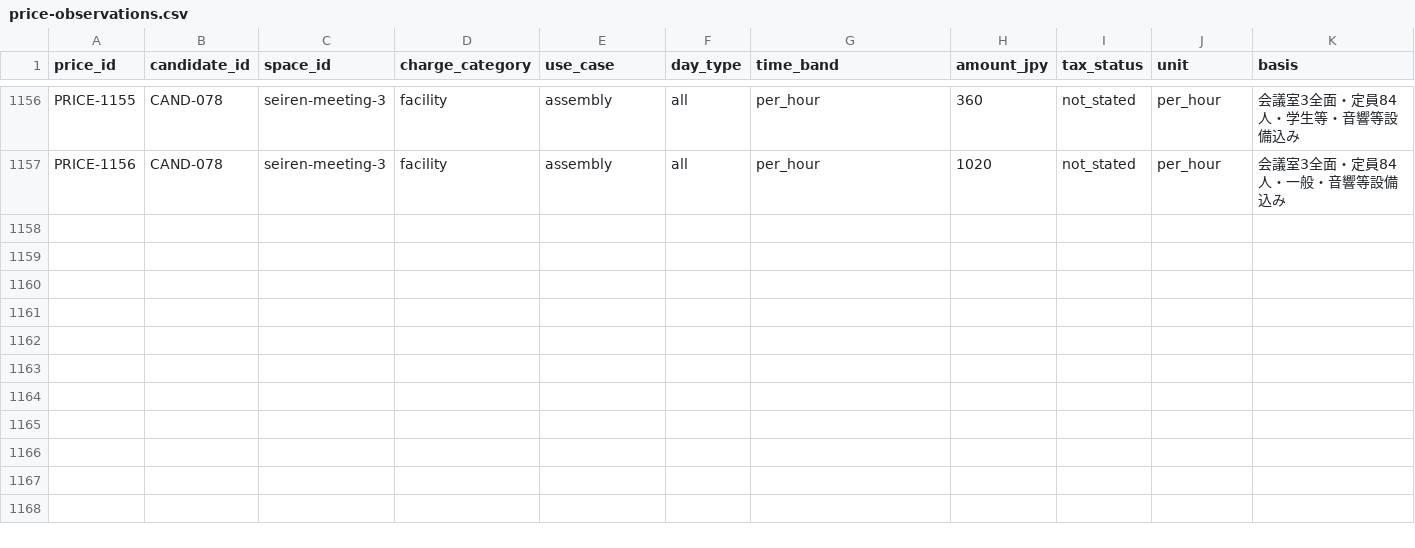
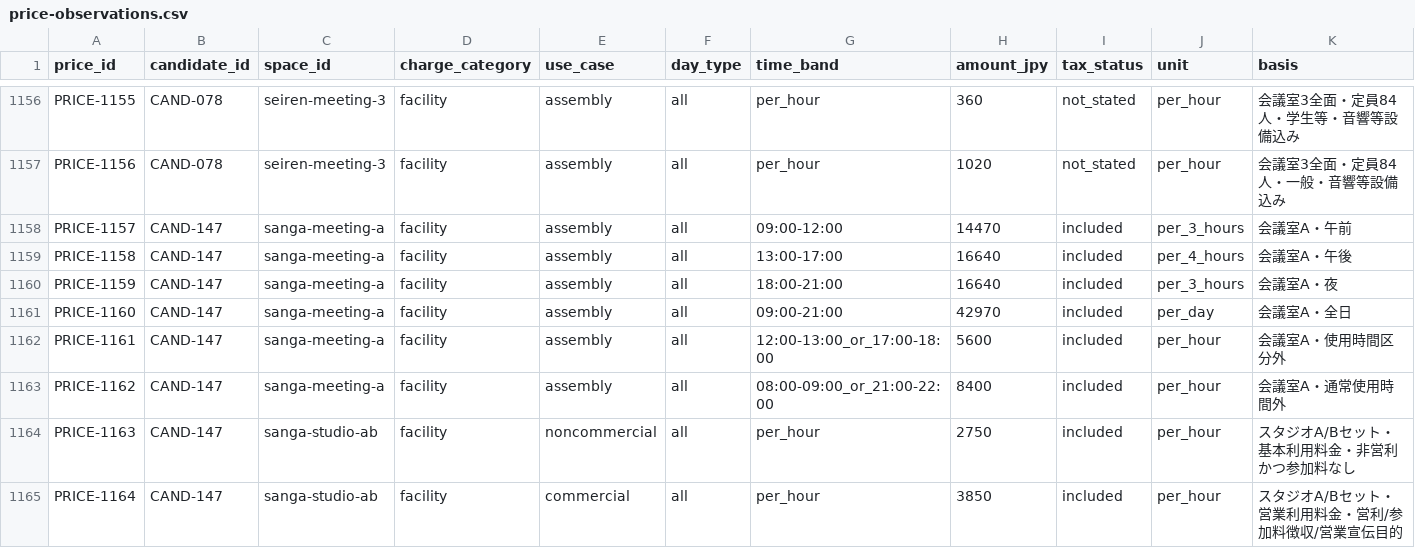
Before and after one commit to aratama-ship-it/venue-monosashi, a CSV file: data/price-observations.csv, drawn as a sheet; only a part is shown, gaps mark what is left out; rows hold the shown columns only; the diff names each change by its address in the sheet, - before the commit and + after, or states it on an @@ line.

Commit message:
data: add sanga support-space pricing

```diff
--- a/data/price-observations.csv
+++ b/data/price-observations.csv
+row 1158: PRICE-1157 | CAND-147 | sanga-meeting-a | facility | assembly | all | 09:00-12:00 | 14470 | included | per_3_hours | 会議室A・午前
+row 1159: PRICE-1158 | CAND-147 | sanga-meeting-a | facility | assembly | all | 13:00-17:00 | 16640 | included | per_4_hours | 会議室A・午後
+row 1160: PRICE-1159 | CAND-147 | sanga-meeting-a | facility | assembly | all | 18:00-21:00 | 16640 | included | per_3_hours | 会議室A・夜
+row 1161: PRICE-1160 | CAND-147 | sanga-meeting-a | facility | assembly | all | 09:00-21:00 | 42970 | included | per_day | 会議室A・全日
+row 1162: PRICE-1161 | CAND-147 | sanga-meeting-a | facility | assembly | all | 12:00-13:00_or_17:00-18:00 | 5600 | included | per_hour | 会議室A・使用時間区分外
+row 1163: PRICE-1162 | CAND-147 | sanga-meeting-a | facility | assembly | all | 08:00-09:00_or_21:00-22:00 | 8400 | included | per_hour | 会議室A・通常使用時間外
+row 1164: PRICE-1163 | CAND-147 | sanga-studio-ab | facility | noncommercial | all | per_hour | 2750 | included | per_hour | スタジオA/Bセット・基本利用料金・非営利かつ参加料なし
+row 1165: PRICE-1164 | CAND-147 | sanga-studio-ab | facility | commercial | all | per_hour | 3850 | included | per_hour | スタジオA/Bセット・営業利用料金・営利/参加料徴収/営業宣伝目的
```
Also changed, not shown: data/candidate-venues.csv, data/venue-details.csv, 3 other files.
